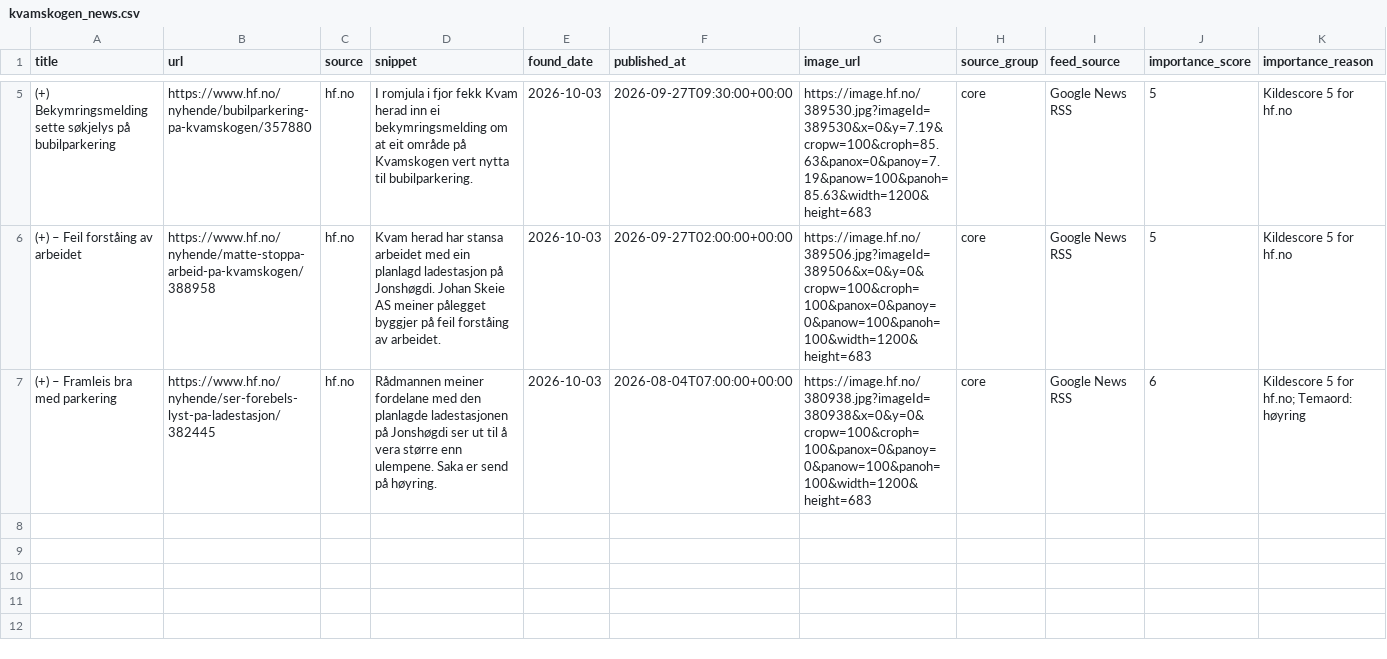
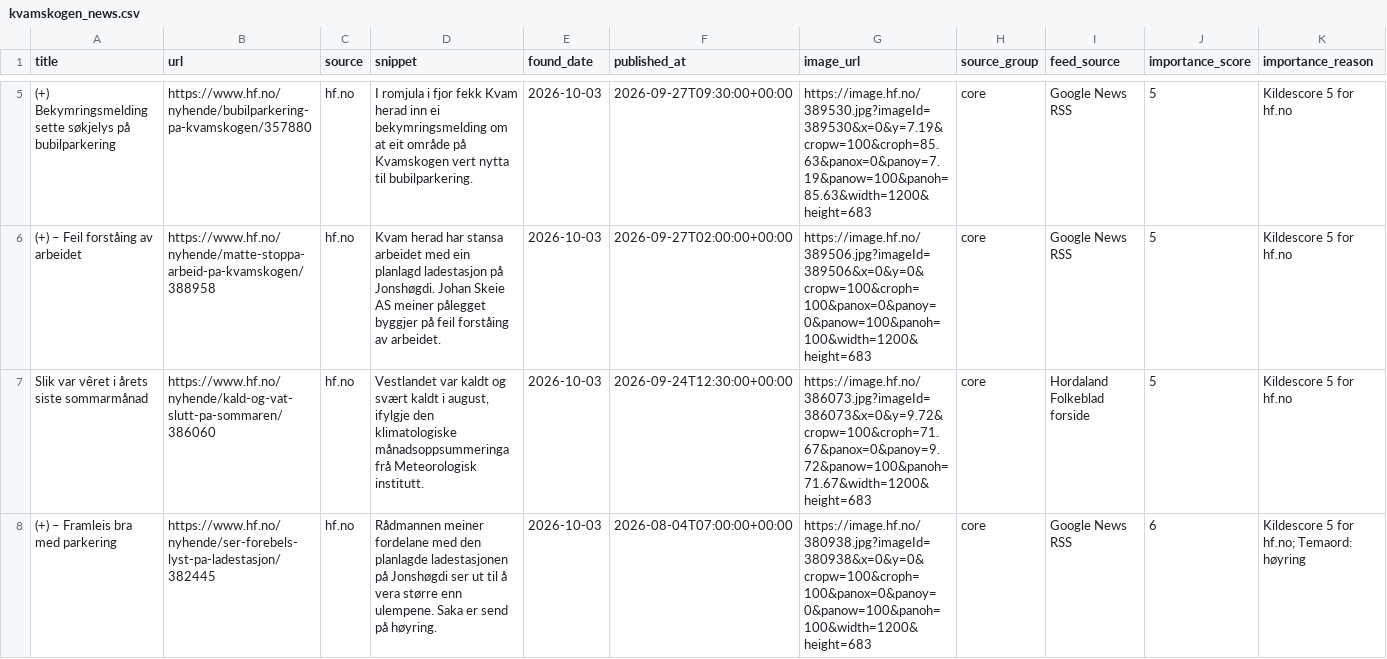
Before and after one commit to naessrobert-ui/visitkvamskogen, a CSV file: public/data/kvamskogen_news.csv, drawn as a sheet; only a part is shown, gaps mark what is left out; the diff names each change by its address in the sheet, - before the commit and + after, or states it on an @@ line.

```diff
--- a/public/data/kvamskogen_news.csv
+++ b/public/data/kvamskogen_news.csv
+row 7: Slik var vêret i årets siste sommarmånad | https://www.hf.no/nyhende/kald-og-vat-slutt-pa-sommaren/386060 | hf.no | Vestlandet var kaldt og svært kaldt i august, ifylgje den klimatologiske månadsoppsummeringa frå Meteorologisk institutt. | 2026-10-03 | 2026-09-24T12:30:00+00:00 | https://image.hf.no/386073.jpg?imageId=386073&x=0&y=9.72&cropw=100&croph=71.67&panox=0&panoy=9.72&panow=100&panoh=71.67&width=1200&height=683 | core | Hordaland Folkeblad forside | 5 | Kildescore 5 for hf.no
```
Also changed, not shown: 3 other files.
